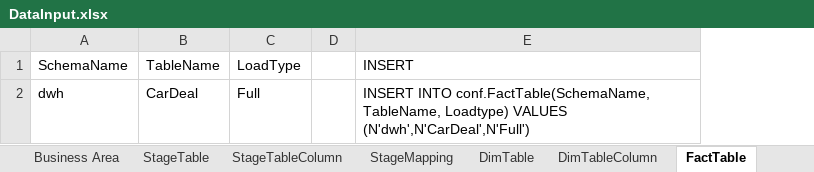
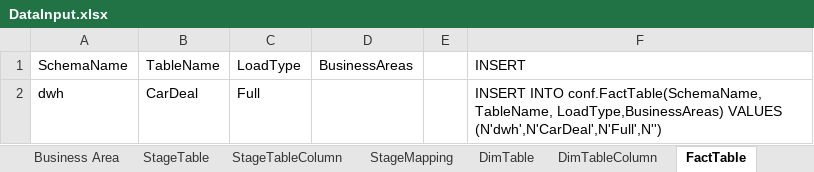
Before and after one commit to LukasSamec/AzureDWHFramework, an Excel workbook: AzureDWHFramework/AzureDWHFrameworkDataInput/DataInput.xlsx, sheet FactTable, drawn as a sheet; values as stored, in another font and other column widths than the file's, no borders; addresses are those after the commit; the diff names each change by its address in the sheet, - before the commit and + after, or states it on an @@ line.

```diff
--- a/AzureDWHFramework/AzureDWHFrameworkDataInput/DataInput.xlsx (sheet FactTable)
+++ b/AzureDWHFramework/AzureDWHFrameworkDataInput/DataInput.xlsx (sheet FactTable)
+column D (BusinessAreas), empty
-F2 (INSERT): …conf.FactTable(SchemaName, TableName, Loadtype) VALUES (N'dwh',N'CarDeal',N'Full')
+F2 (INSERT): …conf.FactTable(SchemaName, TableName, LoadType,BusinessAreas) VALUES (N'dwh',N'CarDeal',N'Full',N'')
```
Also changed, not shown: sheet StageTable, sheet StageTableColumn, sheet StageMapping, sheet Business Area, sheet DimTable, other sheet tabs, hidden cells, 13 other files.
